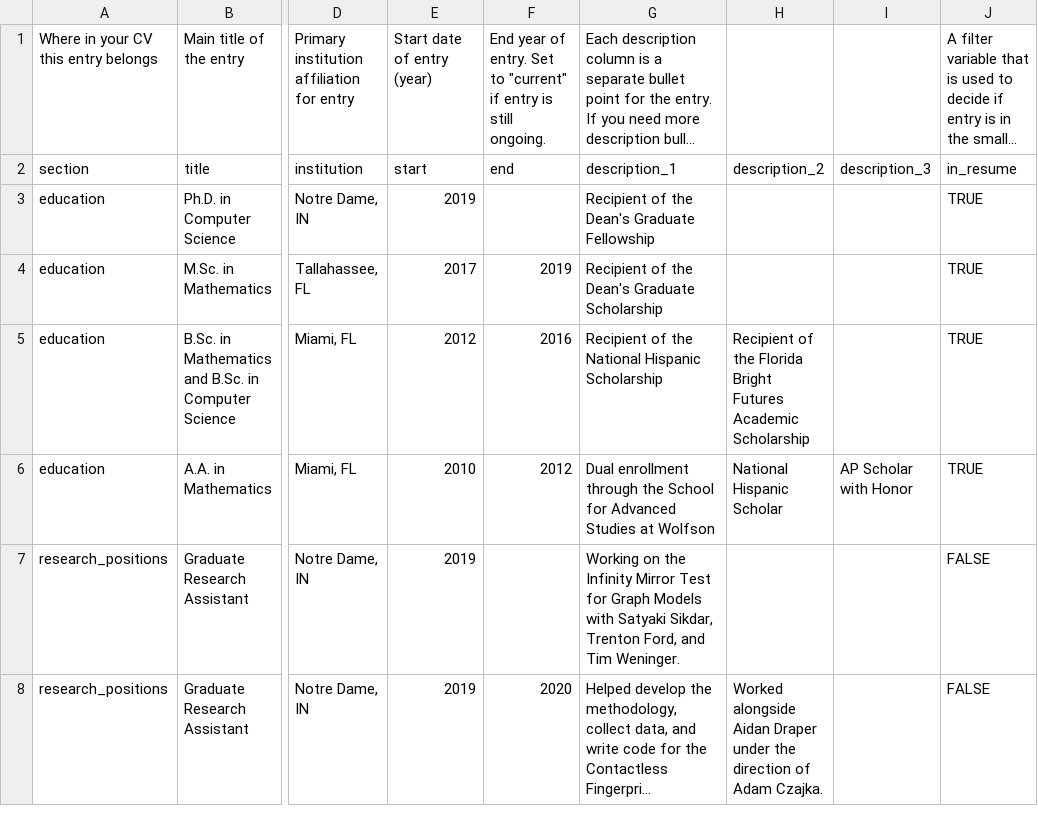
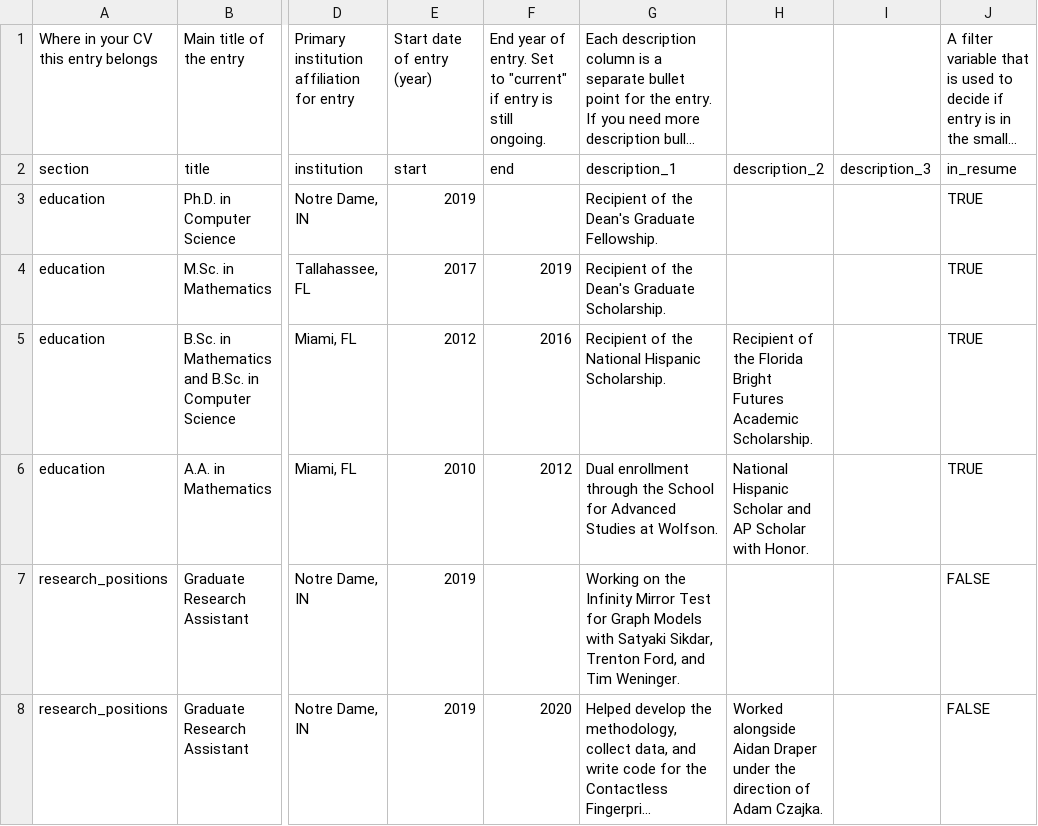
Before and after one commit to daniel-gonzalez-cedre/daniel-gonzalez-cedre.github.io, a CSV file: cv/data/entries.csv, drawn as a sheet; only a part is shown, gaps mark what is left out; long unchanged cells end in …; the diff names each change by its address in the sheet, - before the commit and + after, or states it on an @@ line.

Commit message:
wew 	modified:   cv.html 	modified:   cv.pdf 	modified:   cv_printing_functions.r 	modified:   data/contact_info.csv 	modified:   data/entries.csv 	modified:   data/text_blocks.csv

```diff
--- a/cv/data/entries.csv
+++ b/cv/data/entries.csv
-G3: Recipient of the Dean's Graduate Fellowship
+G3: Recipient of the Dean's Graduate Fellowship.
-G4: Recipient of the Dean's Graduate Scholarship
+G4: Recipient of the Dean's Graduate Scholarship.
-G5: …National Hispanic Scholarship
+G5: …National Hispanic Scholarship.
-H5: …Futures Academic Scholarship
+H5: …Futures Academic Scholarship.
-G6: …Studies at Wolfson
+G6: …Studies at Wolfson.
-H6: National Hispanic Scholar
+H6: National Hispanic Scholar and AP Scholar with Honor.
-I6: AP Scholar with Honor
+I6: (empty)
```
Also changed, not shown: cv/data/contact_info.csv, cv/data/text_blocks.csv, 3 other files.
